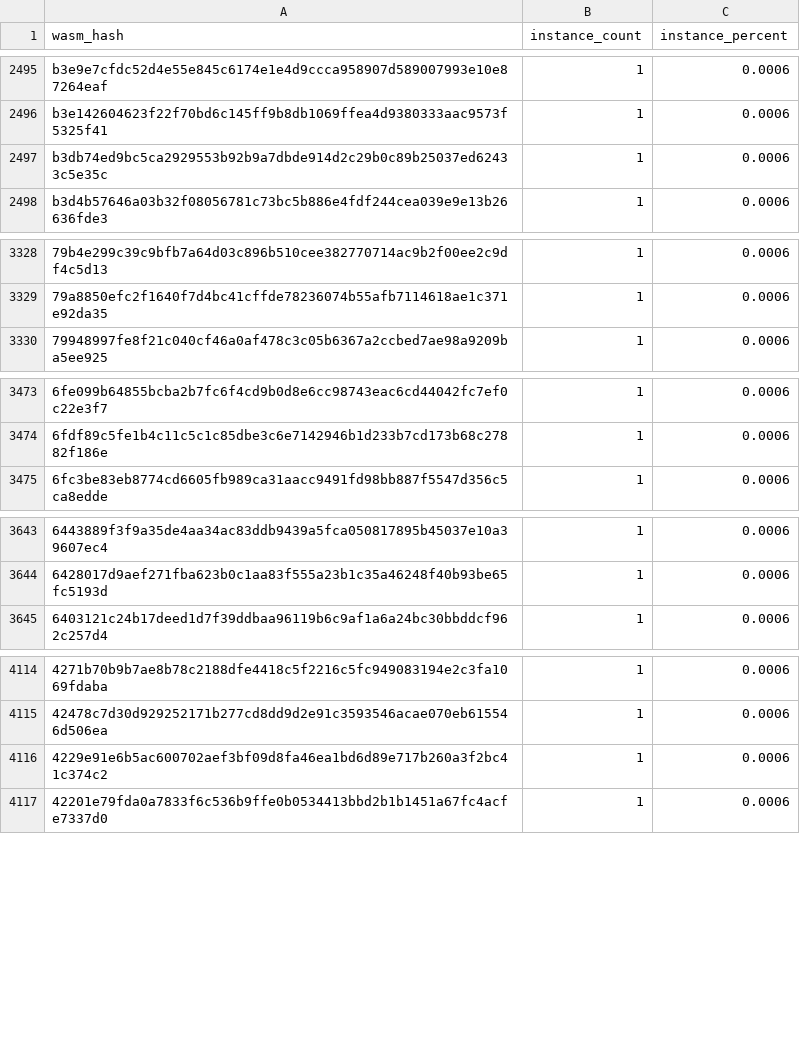
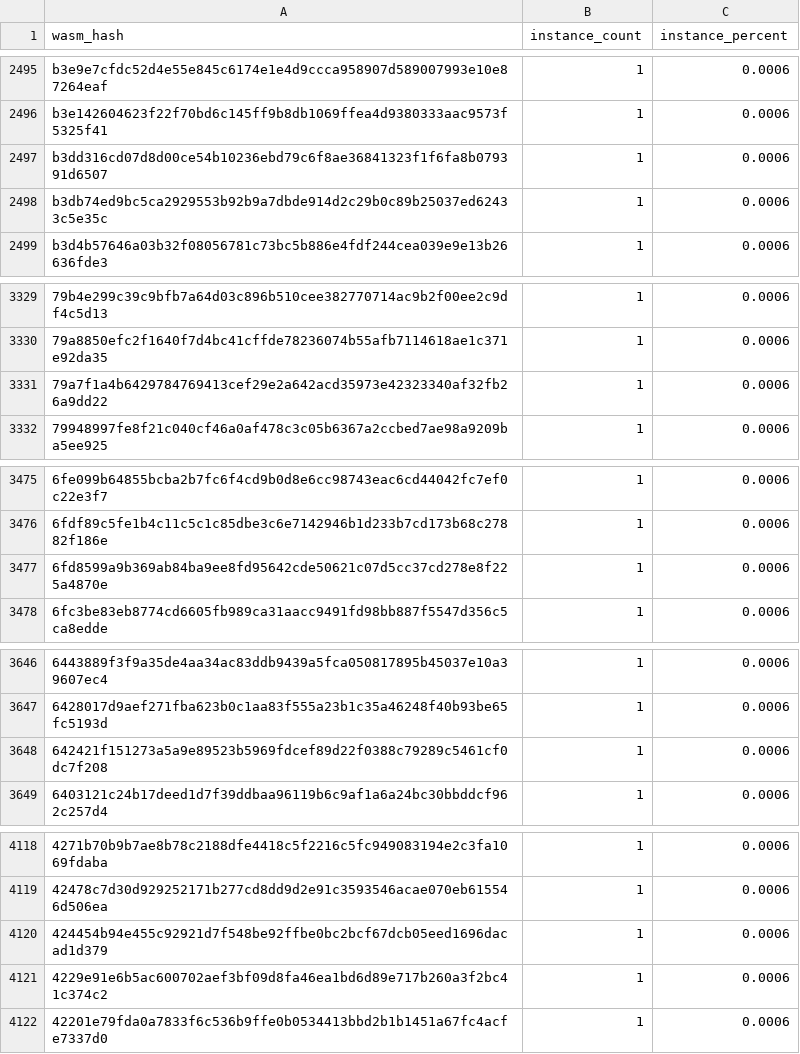
Before and after one commit to stellar-experimental/contract-wasms, a CSV file: analysis/count_instances_per_wasm.csv, drawn as a sheet; only a part is shown, gaps mark what is left out; the diff covers the shown part only.

```diff
--- a/analysis/count_instances_per_wasm.csv
+++ b/analysis/count_instances_per_wasm.csv
@@ -2496,2 +2496,3 @@ wasm_hash,instance_count,instance_percent
 "b3e142604623f22f70bd6c145ff9b8db1069ffea4d9380333aac9573f5325f41",1,0.0006
+"b3dd316cd07d8d00ce54b10236ebd79c6f8ae36841323f1f6fa8b079391d6507",1,0.0006
 "b3db74ed9bc5ca2929553b92b9a7dbde914d2c29b0c89b25037ed62433c5e35c",1,0.0006
@@ -3329,2 +3330,3 @@ wasm_hash,instance_count,instance_percent
 "79a8850efc2f1640f7d4bc41cffde78236074b55afb7114618ae1c371e92da35",1,0.0006
+"79a7f1a4b6429784769413cef29e2a642acd35973e42323340af32fb26a9dd22",1,0.0006
 "79948997fe8f21c040cf46a0af478c3c05b6367a2ccbed7ae98a9209ba5ee925",1,0.0006
@@ -3474,2 +3476,3 @@ wasm_hash,instance_count,instance_percent
 "6fdf89c5fe1b4c11c5c1c85dbe3c6e7142946b1d233b7cd173b68c27882f186e",1,0.0006
+"6fd8599a9b369ab84ba9ee8fd95642cde50621c07d5cc37cd278e8f225a4870e",1,0.0006
 "6fc3be83eb8774cd6605fb989ca31aacc9491fd98bb887f5547d356c5ca8edde",1,0.0006
@@ -3644,2 +3647,3 @@ wasm_hash,instance_count,instance_percent
 "6428017d9aef271fba623b0c1aa83f555a23b1c35a46248f40b93be65fc5193d",1,0.0006
+"642421f151273a5a9e89523b5969fdcef89d22f0388c79289c5461cf0dc7f208",1,0.0006
 "6403121c24b17deed1d7f39ddbaa96119b6c9af1a6a24bc30bbddcf962c257d4",1,0.0006
@@ -4115,2 +4119,3 @@ wasm_hash,instance_count,instance_percent
 "42478c7d30d929252171b277cd8dd9d2e91c3593546acae070eb615546d506ea",1,0.0006
+"424454b94e455c92921d7f548be92ffbe0bc2bcf67dcb05eed1696dacad1d379",1,0.0006
 "4229e91e6b5ac600702aef3bf09d8fa46ea1bd6d89e717b260a3f2bc41c374c2",1,0.0006
```
Also changed, not shown: 1 added row, 1 removed row and 19 edited cells elsewhere in this file, analysis/dupe-code.csv, analysis/find_sep50_nft_contracts_token_id_types_results.csv, 50 other files.
